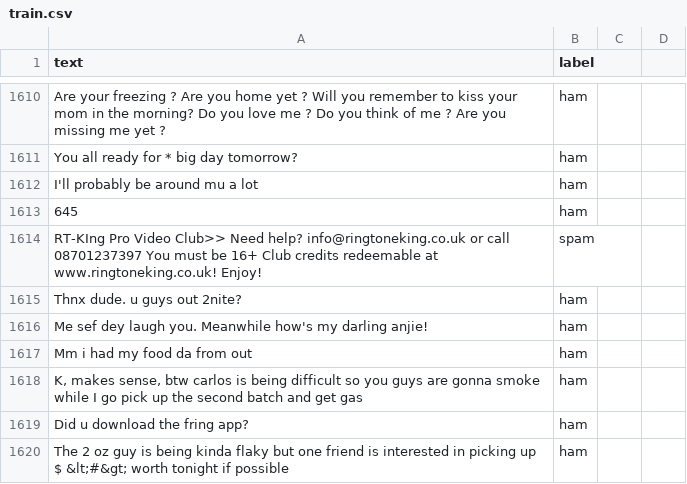
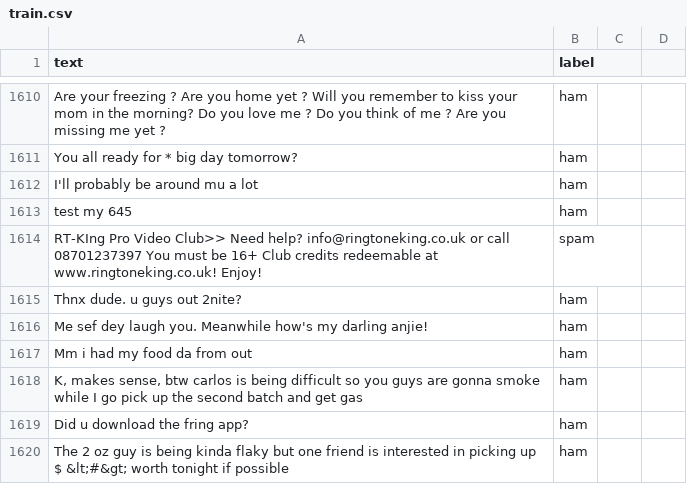
Before and after one commit to mohkharma/COMP9312, a CSV file: data/spam/train.csv, drawn as a sheet; only a part is shown, gaps mark what is left out.

Commit message:
Spam dataset

```diff
--- a/data/spam/train.csv
+++ b/data/spam/train.csv
@@ -1613,3 +1613,3 @@ You all ready for * big day tomorrow?,ham,,
 I'll probably be around mu a lot,ham,,
-645,ham,,
+test my 645,ham,,
 RT-KIng Pro Video Club>> Need help? info@ringtoneking.co.uk or call 08701237397 You must be 16+ Club credits redeemable at www.ringtoneking.co.uk! Enjoy!,spam,,
```
